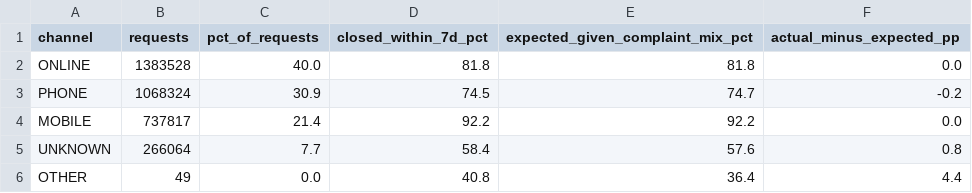
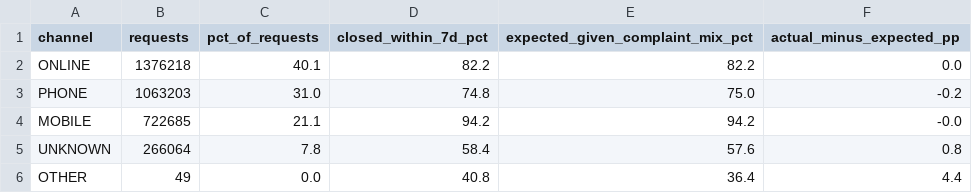
Before and after one commit to rahuljtom/nyc-311-service-performance, a CSV file: outputs/tables/r09_channel_mix.csv, drawn as a sheet.

```diff
--- a/outputs/tables/r09_channel_mix.csv
+++ b/outputs/tables/r09_channel_mix.csv
@@ -1,6 +1,6 @@
 channel,requests,pct_of_requests,closed_within_7d_pct,expected_given_complaint_mix_pct,actual_minus_expected_pp
-ONLINE,1383528,40.0,81.8,81.8,0.0
-PHONE,1068324,30.9,74.5,74.7,-0.2
-MOBILE,737817,21.4,92.2,92.2,0.0
-UNKNOWN,266064,7.7,58.4,57.6,0.8
+ONLINE,1376218,40.1,82.2,82.2,0.0
+PHONE,1063203,31.0,74.8,75.0,-0.2
+MOBILE,722685,21.1,94.2,94.2,-0.0
+UNKNOWN,266064,7.8,58.4,57.6,0.8
 OTHER,49,0.0,40.8,36.4,4.4
```
Also changed, not shown: outputs/tables/r04_agency_performance.csv, outputs/tables/r06_backlog.csv, 8 other files.
